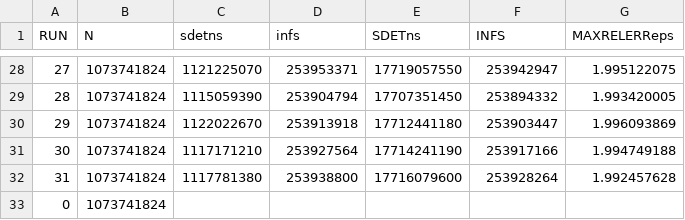
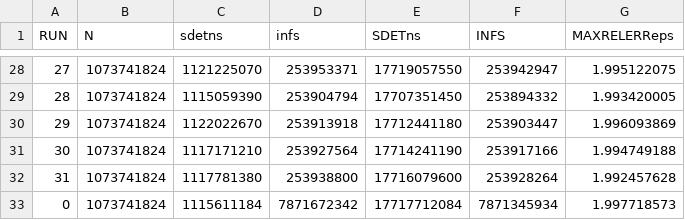
Before and after one commit to venovako/VKASDET2, a CSV file: src/sdet-arm.csv, drawn as a sheet; only a part is shown, gaps mark what is left out; the diff names each change by its address in the sheet, - before the commit and + after, or states it on an @@ line.

```diff
--- a/src/sdet-arm.csv
+++ b/src/sdet-arm.csv
-C33 (sdetns): (empty)
+C33 (sdetns): 1115611184
-D33 (infs): (empty)
+D33 (infs): 7871672342
-E33 (SDETns): (empty)
+E33 (SDETns): 17717712084
-F33 (INFS): (empty)
+F33 (INFS): 7871345934
-G33 (MAXRELERReps): (empty)
+G33 (MAXRELERReps): 1.997718573
```
Also changed, not shown: src/sdet-phi.csv, src/sdet.csv, 1 other file.
